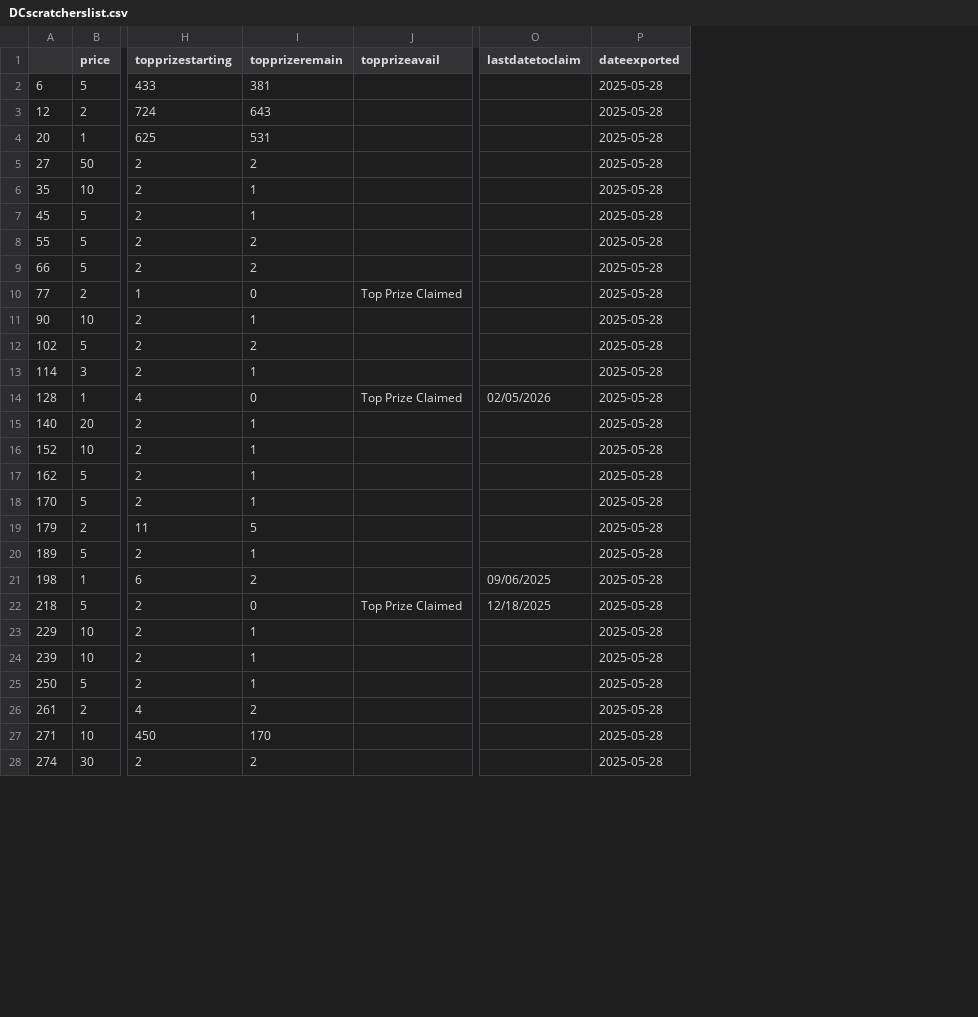
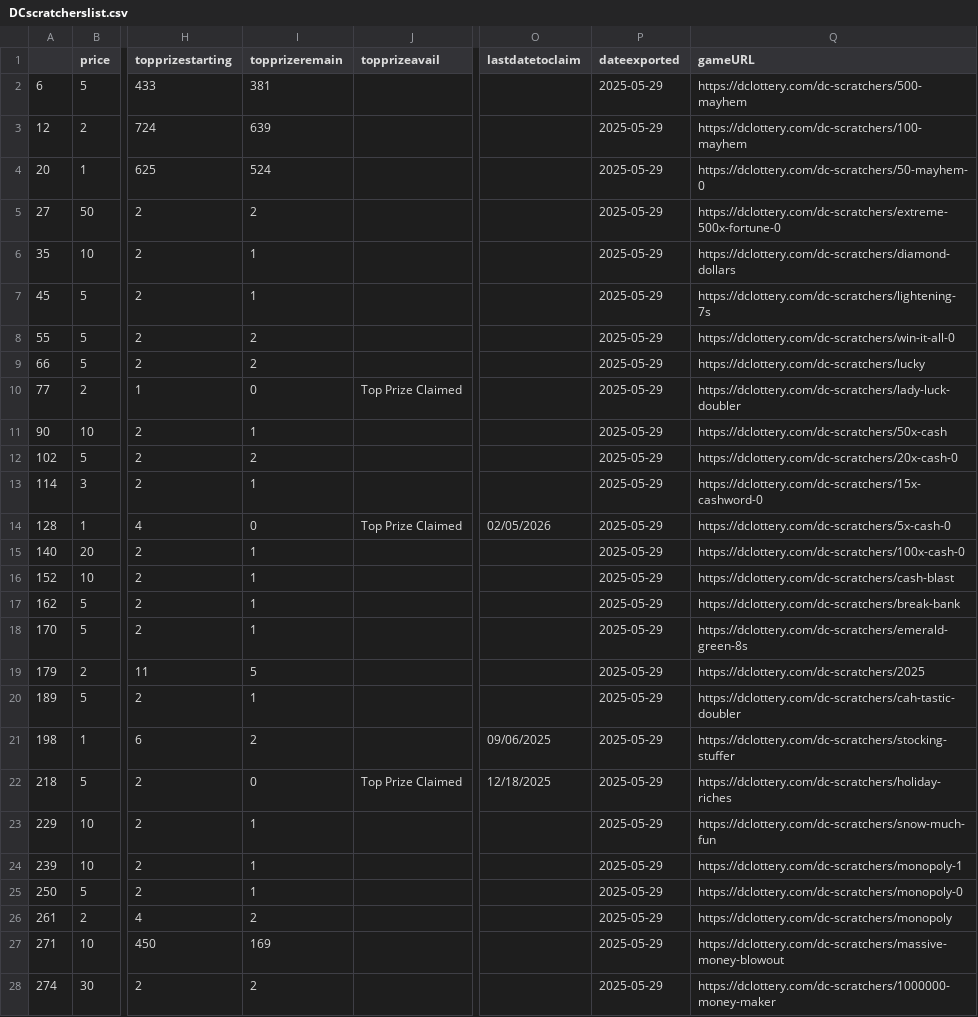
Before and after one commit to DarrenZastruga/scratchersdatapull, a CSV file: DCscratcherslist.csv, drawn as a sheet; only a part is shown, gaps mark what is left out; the diff covers the shown part only; the diff names each change by its address in the sheet, - before the commit and + after, or states it on an @@ line.

```diff
--- a/DCscratcherslist.csv
+++ b/DCscratcherslist.csv
+column Q (gameURL), rows 2-28: https://dclottery.com/dc-scratchers/500-mayhem | https://dclottery.com/dc-scratchers/100-mayhem | https://dclottery.com/dc-scratchers/50-mayhem-0 | https://dclottery.com/dc-scratchers/extreme-500x-fortune-0 | https://dclottery.com/dc-scratchers/diamond-dollars | https://dclottery.com/dc-scratchers/lightening-7s | https://dclottery.com/dc-scratchers/win-it-all-0 | https://dclottery.com/dc-scratchers/lucky | https://dclottery.com/dc-scratchers/lady-luck-doubler | https://dclottery.com/dc-scratchers/50x-cash | https://dclottery.com/dc-scratchers/20x-cash-0 | https://dclottery.com/dc-scratchers/15x-cashword-0 | https://dclottery.com/dc-scratchers/5x-cash-0 | https://dclottery.com/dc-scratchers/100x-cash-0 | https://dclottery.com/dc-scratchers/cash-blast | https://dclottery.com/dc-scratchers/break-bank | https://dclottery.com/dc-scratchers/emerald-green-8s | https://dclottery.com/dc-scratchers/2025 | https://dclottery.com/dc-scratchers/cah-tastic-doubler | https://dclottery.com/dc-scratchers/stocking-stuffer | https://dclottery.com/dc-scratchers/holiday-riches | https://dclottery.com/dc-scratchers/snow-much-fun | https://dclottery.com/dc-scratchers/monopoly-1 | https://dclottery.com/dc-scratchers/monopoly-0 | https://dclottery.com/dc-scratchers/monopoly | https://dclottery.com/dc-scratchers/massive-money-blowout | https://dclottery.com/dc-scratchers/1000000-money-maker
-P2:P28 (dateexported): 2025-05-28
+P2:P28 (dateexported): 2025-05-29
-I3 (topprizeremain): 643
+I3 (topprizeremain): 639
-I4 (topprizeremain): 531
+I4 (topprizeremain): 524
-I27 (topprizeremain): 170
+I27 (topprizeremain): 169
```
Also changed, not shown: 94 edited cells elsewhere in this file, DCratingstable.csv, KSratingstable.csv, 49 other files.
